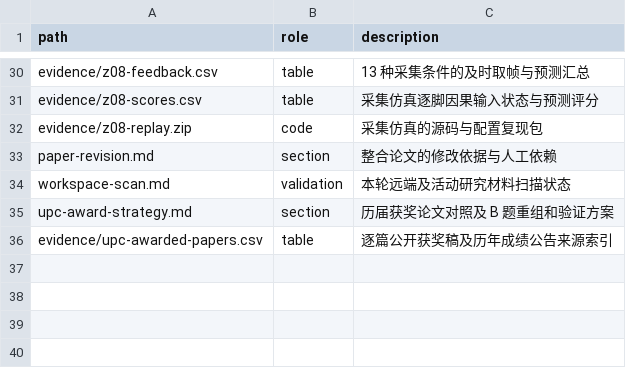
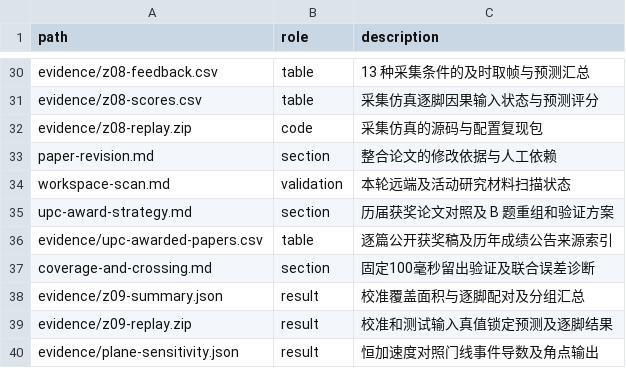
Before and after one commit to Emxy-Yang-2236/UPC_2026, a CSV file: report/materials.csv, drawn as a sheet; only a part is shown, gaps mark what is left out; the diff names each change by its address in the sheet, - before the commit and + after, or states it on an @@ line.

Commit message:
Revise UPC manuscript and validate 100 ms coverage tradeoffs

```diff
--- a/report/materials.csv
+++ b/report/materials.csv
+row 37: coverage-and-crossing.md | section | 固定100毫秒留出验证及联合误差诊断
+row 38: evidence/z09-summary.json | result | 校准覆盖面积与逐脚配对及分组汇总
+row 39: evidence/z09-replay.zip | result | 校准和测试输入真值锁定预测及逐脚结果
+row 40: evidence/plane-sensitivity.json | result | 恒加速度对照门线事件导数及角点输出
```
Also changed, not shown: 27 other files.
